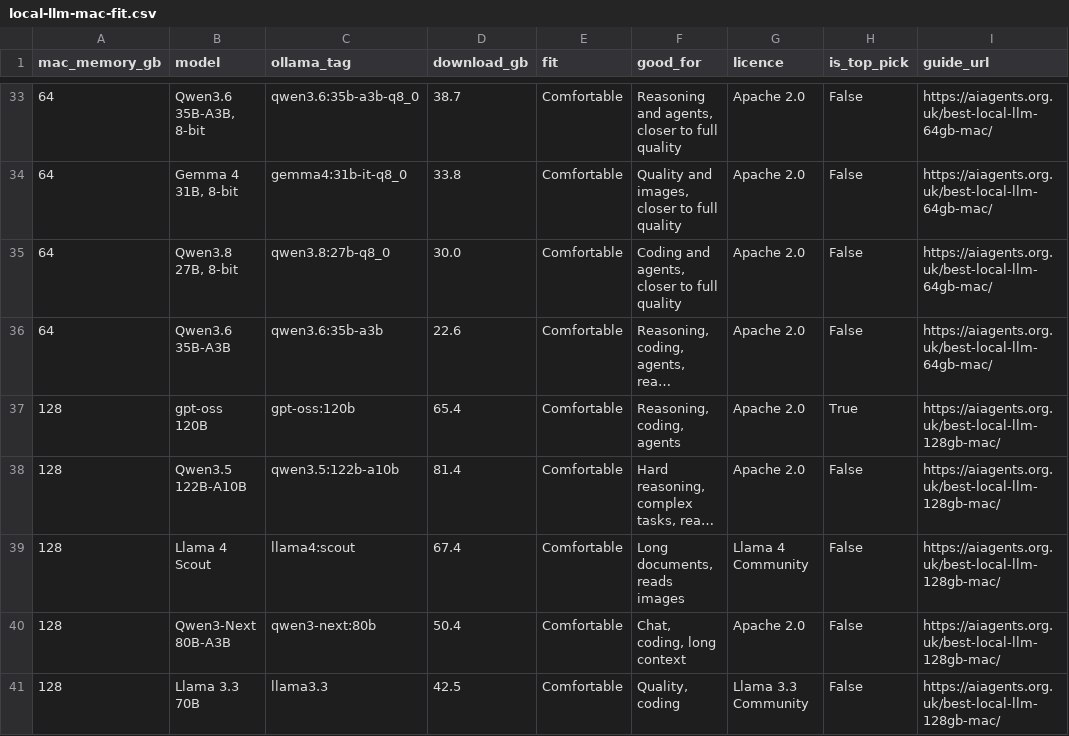
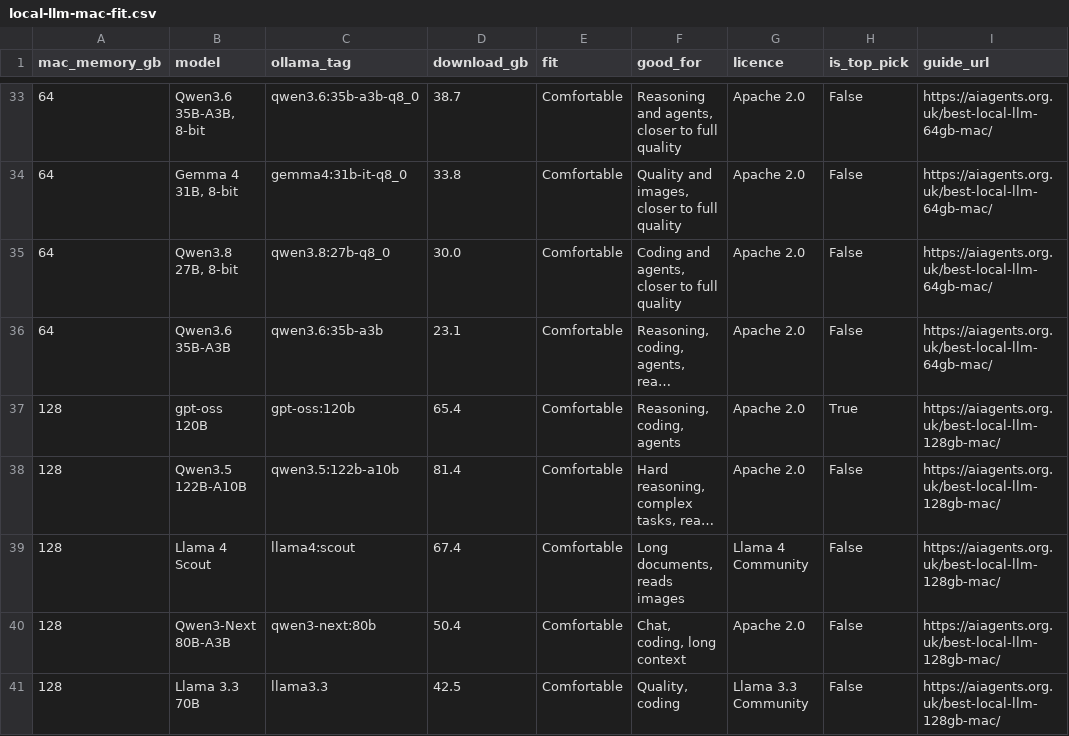
Before and after one commit to Th3BatA/aiagents-uk-open-data, a CSV file: data/local-llm-mac-fit.csv, drawn as a sheet; only a part is shown, gaps mark what is left out; long unchanged cells end in …; the diff covers the shown part only; the diff names each change by its address in the sheet, - before the commit and + after, or states it on an @@ line.

```diff
--- a/data/local-llm-mac-fit.csv
+++ b/data/local-llm-mac-fit.csv
-D36 (download_gb): 22.6
+D36 (download_gb): 23.1
```
Also changed, not shown: 1 added row, 1 removed row and 15 edited cells elsewhere in this file.
